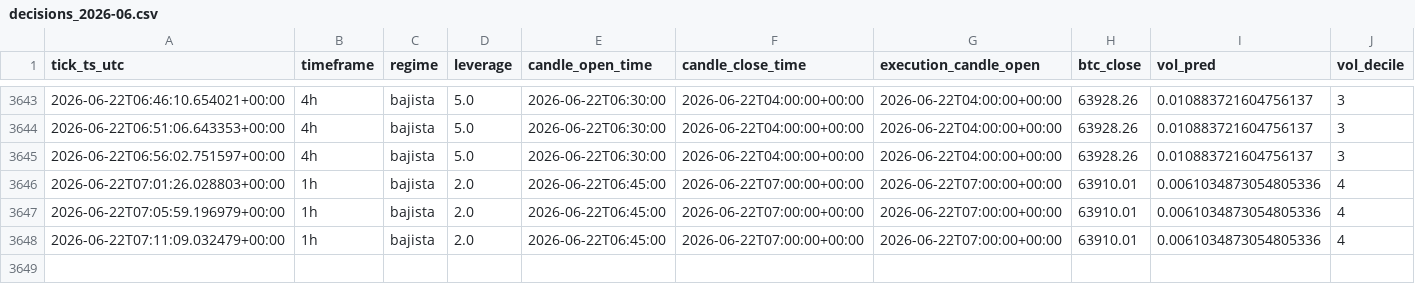
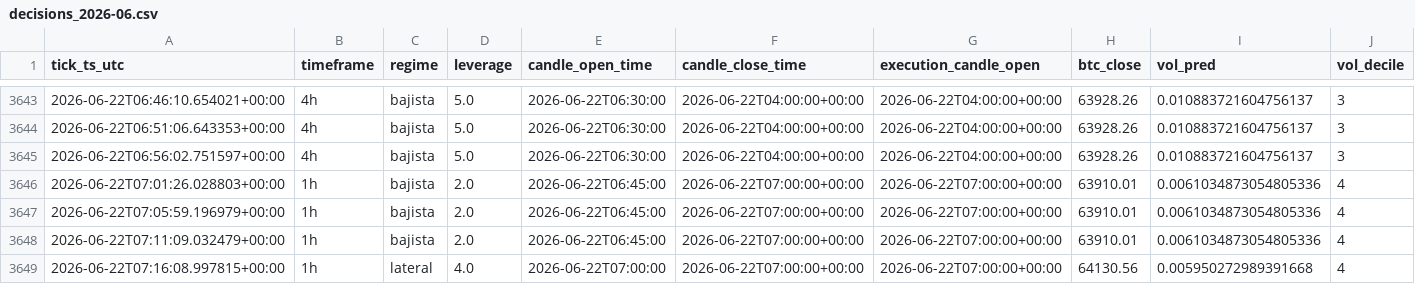
Before and after one commit to IgnacioR04/XGB_Paper_V1, a CSV file: data/logs/decisions/decisions_2026-06.csv, drawn as a sheet; only a part is shown, gaps mark what is left out; rows hold the shown columns only; the diff names each change by its address in the sheet, - before the commit and + after, or states it on an @@ line.

Commit message:
tick: 2026-06-22T07:17:30Z

```diff
--- a/data/logs/decisions/decisions_2026-06.csv
+++ b/data/logs/decisions/decisions_2026-06.csv
+row 3649: 2026-06-22T07:16:08.997815+00:00 | 1h | lateral | 4.0 | 2026-06-22T07:00:00 | 2026-06-22T07:00:00+00:00 | 2026-06-22T07:00:00+00:00 | 64130.56 | 0.005950272989391668 | 4
```
Also changed, not shown: 11 other files.
